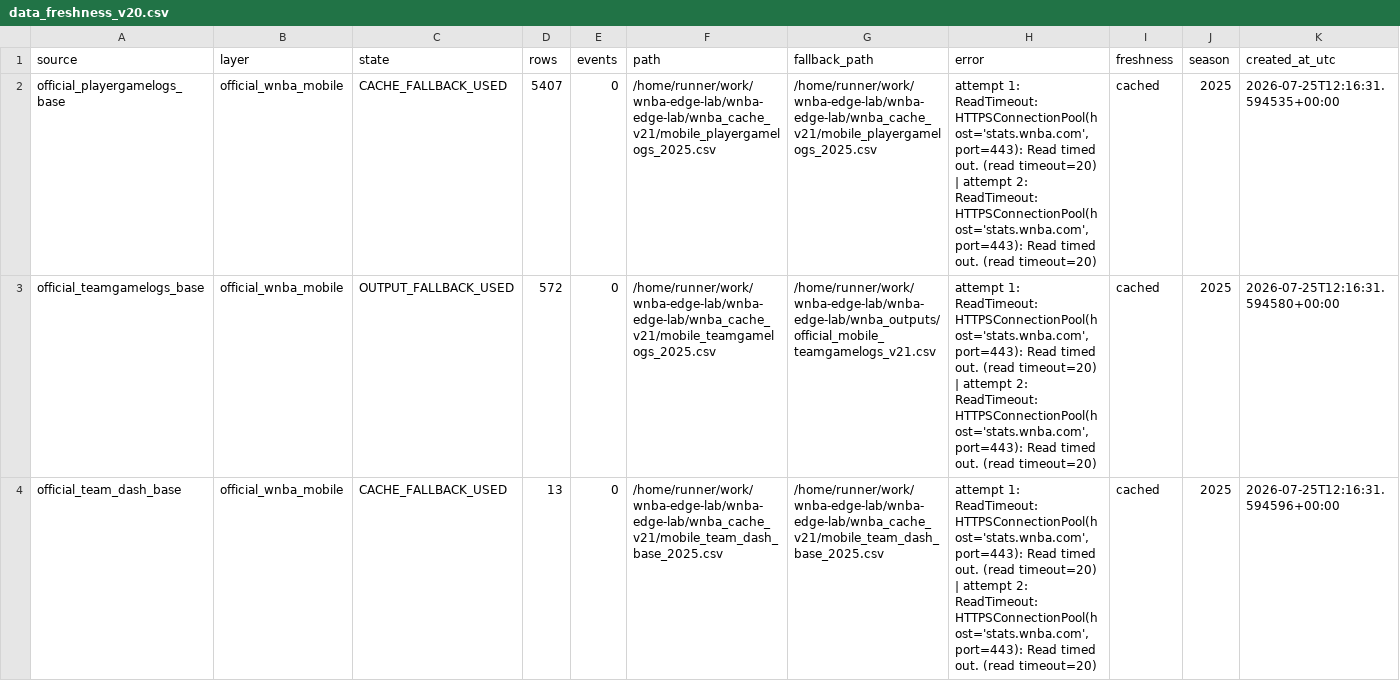
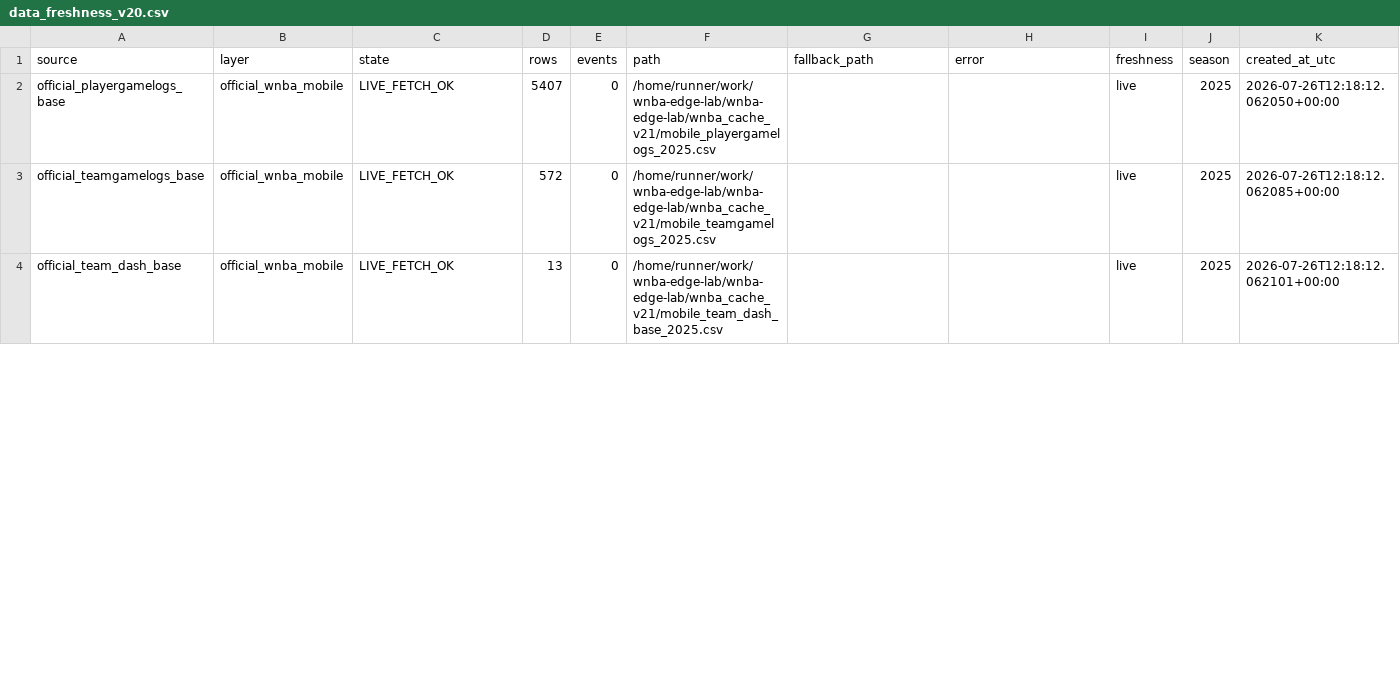
Before and after one commit to damoutinho11-art/wnba-edge-lab, a CSV file: wnba_outputs/data_freshness_v20.csv, drawn as a sheet; only a part is shown; the diff covers the shown part only.

```diff
--- a/wnba_outputs/data_freshness_v20.csv
+++ b/wnba_outputs/data_freshness_v20.csv
@@ -1,4 +1,4 @@
 source,layer,state,rows,events,path,fallback_path,error,freshness,season,created_at_utc
-official_playergamelogs_base,official_wnba_mobile,CACHE_FALLBACK_USED,5407,0,/home/runner/work/wnba-edge-lab/wnba-edge-lab/wnba_cache_v21/mobile_playergamelogs_2025.csv,/home/runner/work/wnba-edge-lab/wnba-edge-lab/wnba_cache_v21/mobile_playergamelogs_2025.csv,"attempt 1: ReadTimeout: HTTPSConnectionPool(host='stats.wnba.com', port=443): Read timed out. (read timeout=20) | attempt 2: ReadTimeout: HTTPSConnectionPool(host='stats.wnba.com', port=443): Read timed out. (read timeout=20)",cached,2025,2026-07-25T12:16:31.594535+00:00
-official_teamgamelogs_base,official_wnba_mobile,OUTPUT_FALLBACK_USED,572,0,/home/runner/work/wnba-edge-lab/wnba-edge-lab/wnba_cache_v21/mobile_teamgamelogs_2025.csv,/home/runner/work/wnba-edge-lab/wnba-edge-lab/wnba_outputs/official_mobile_teamgamelogs_v21.csv,"attempt 1: ReadTimeout: HTTPSConnectionPool(host='stats.wnba.com', port=443): Read timed out. (read timeout=20) | attempt 2: ReadTimeout: HTTPSConnectionPool(host='stats.wnba.com', port=443): Read timed out. (read timeout=20)",cached,2025,2026-07-25T12:16:31.594580+00:00
-official_team_dash_base,official_wnba_mobile,CACHE_FALLBACK_USED,13,0,/home/runner/work/wnba-edge-lab/wnba-edge-lab/wnba_cache_v21/mobile_team_dash_base_2025.csv,/home/runner/work/wnba-edge-lab/wnba-edge-lab/wnba_cache_v21/mobile_team_dash_base_2025.csv,"attempt 1: ReadTimeout: HTTPSConnectionPool(host='stats.wnba.com', port=443): Read timed out. (read timeout=20) | attempt 2: ReadTimeout: HTTPSConnectionPool(host='stats.wnba.com', port=443): Read timed out. (read timeout=20)",cached,2025,2026-07-25T12:16:31.594596+00:00
+official_playergamelogs_base,official_wnba_mobile,LIVE_FETCH_OK,5407,0,/home/runner/work/wnba-edge-lab/wnba-edge-lab/wnba_cache_v21/mobile_playergamelogs_2025.csv,,,live,2025,2026-07-26T12:18:12.062050+00:00
+official_teamgamelogs_base,official_wnba_mobile,LIVE_FETCH_OK,572,0,/home/runner/work/wnba-edge-lab/wnba-edge-lab/wnba_cache_v21/mobile_teamgamelogs_2025.csv,,,live,2025,2026-07-26T12:18:12.062085+00:00
+official_team_dash_base,official_wnba_mobile,LIVE_FETCH_OK,13,0,/home/runner/work/wnba-edge-lab/wnba-edge-lab/wnba_cache_v21/mobile_team_dash_base_2025.csv,,,live,2025,2026-07-26T12:18:12.062101+00:00
```
Also changed, not shown: 44 edited cells elsewhere in this file, wnba_outputs/feature_diagnostics_v21.csv, wnba_outputs/hermes_data_warnings_v20.csv, 43 other files.
